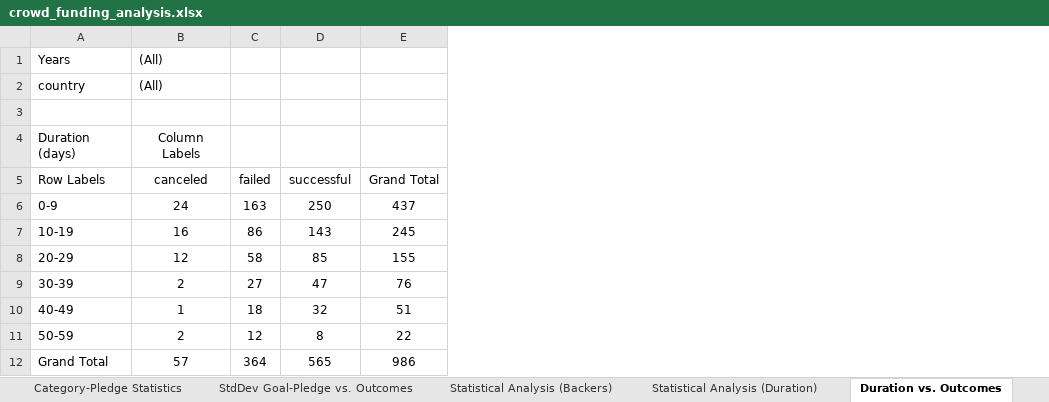
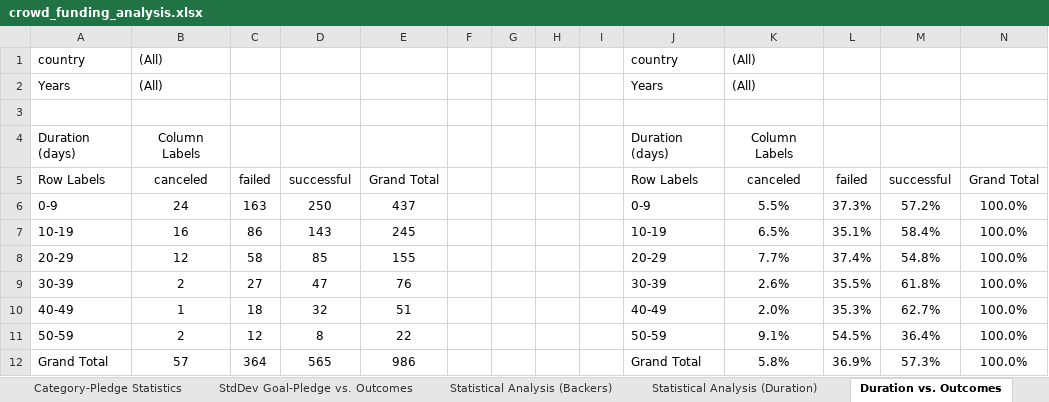
Before and after one commit to njgeorge000158/Crowdfunding-Goal-Analysis-in-Excel, an Excel workbook: crowd_funding_analysis.xlsx, sheet Duration vs. Outcomes, drawn as a sheet; values as stored, in another font and other column widths than the file's, no borders; charts and pictures not drawn; addresses are those after the commit; the diff names each change by its address in the sheet, - before the commit and + after, or states it on an @@ line.

```diff
--- a/crowd_funding_analysis.xlsx (sheet Duration vs. Outcomes)
+++ b/crowd_funding_analysis.xlsx (sheet Duration vs. Outcomes)
+column F, empty
+column G, empty
+column H, empty
+column I, empty
+column J, rows 2-12: Years |  | Duration (days) | Row Labels | 0-9 | 10-19 | 20-29 | 30-39 | 40-49 | 50-59 | Grand Total
+column K, rows 2-12: (All) |  | Column Labels | canceled | 5.5% | 6.5% | 7.7% | 2.6% | 2.0% | 9.1% | 5.8%
+column L, rows 5-12: failed | 37.3% | 35.1% | 37.4% | 35.5% | 35.3% | 54.5% | 36.9%
+column M, rows 5-12: successful | 57.2% | 58.4% | 54.8% | 61.8% | 62.7% | 36.4% | 57.3%
+column N, rows 5-12: Grand Total | 100.0% | 100.0% | 100.0% | 100.0% | 100.0% | 100.0% | 100.0%
@@ row 2 moved to row 1: country @@
```
Also changed, not shown: sheet Campaign Summary, sheet Statistical Analysis (Backers), sheet Statistical Analysis (Goals), sheet Statistical Analysis (Pledges), sheet Statistical Analysis (Duration), sheet Outcomes vs. Months, 7 more sheets, other sheet tabs, formulas that keep their value, charts or pictures, 40 other files.
